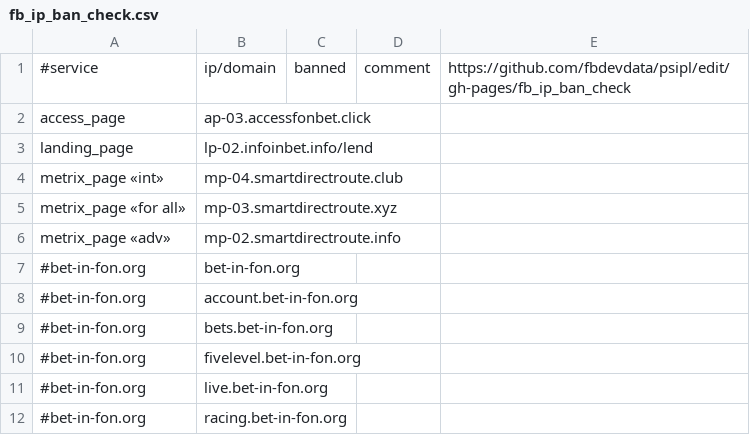
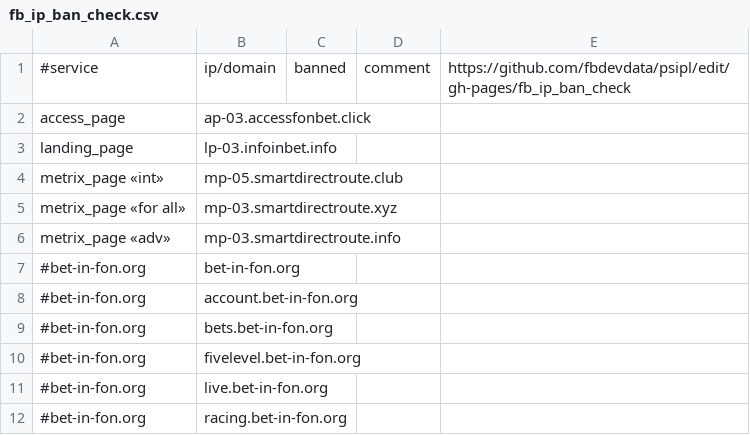
Before and after one commit to fbdevdata/psipl, a CSV file: fb_ip_ban_check.csv, drawn as a sheet; only a part is shown.

Commit message:
Update fb_ip_ban_check.csv

```diff
--- a/fb_ip_ban_check.csv
+++ b/fb_ip_ban_check.csv
@@ -2,6 +2,6 @@
 access_page;ap-03.accessfonbet.click;;;
-landing_page;lp-02.infoinbet.info/lend;;;
-metrix_page «int»;mp-04.smartdirectroute.club;;;
+landing_page;lp-03.infoinbet.info;;;
+metrix_page «int»;mp-05.smartdirectroute.club;;;
 metrix_page «for all»;mp-03.smartdirectroute.xyz;;;
-metrix_page «adv»;mp-02.smartdirectroute.info;;;
+metrix_page «adv»;mp-03.smartdirectroute.info;;;
 #bet-in-fon.org;bet-in-fon.org;;;
```
